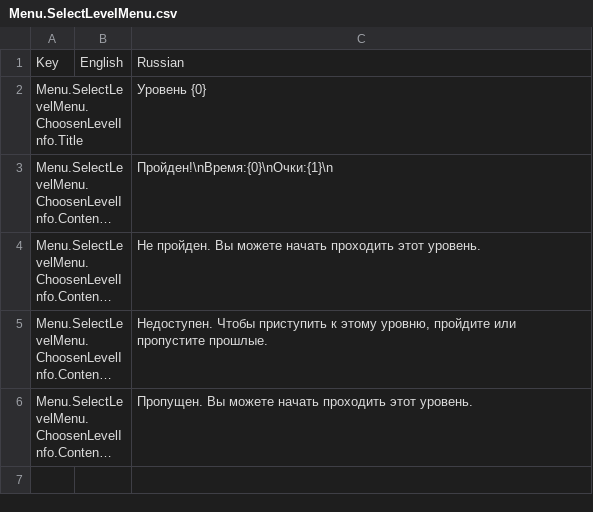
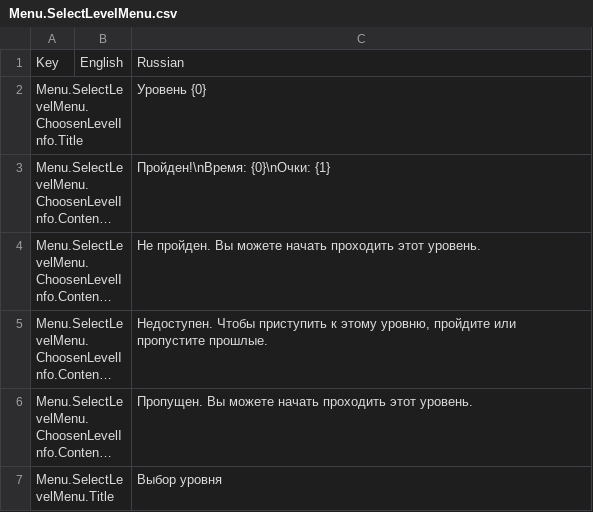
Before and after one commit to gslprod/Connect-It-game, a CSV file: Assets/Resources/Localization/Menu.SelectLevelMenu.csv, drawn as a sheet; long unchanged cells end in …; the diff names each change by its address in the sheet, - before the commit and + after, or states it on an @@ line.

Commit message:
Add DefaultLocalizedLabel, continue making Menu UI logic

```diff
--- a/Assets/Resources/Localization/Menu.SelectLevelMenu.csv
+++ b/Assets/Resources/Localization/Menu.SelectLevelMenu.csv
-C3: Пройден!\nВремя:{0}\nОчки:{1}\n
+C3: Пройден!\nВремя: {0}\nОчки: {1}
+row 7: Menu.SelectLevelMenu.Title |  | Выбор уровня
```
Also changed, not shown: 32 other files.
